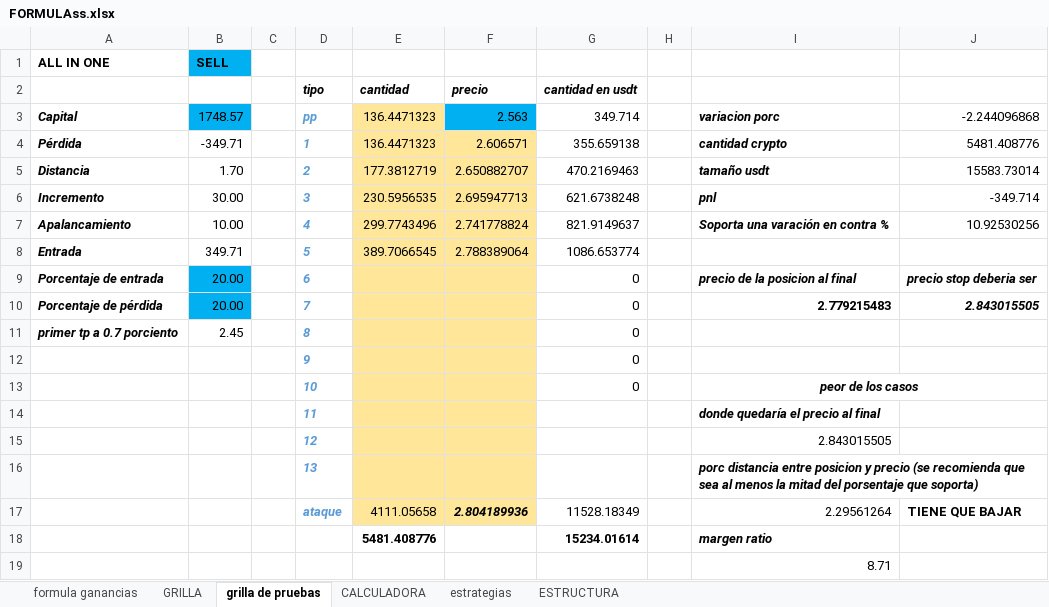
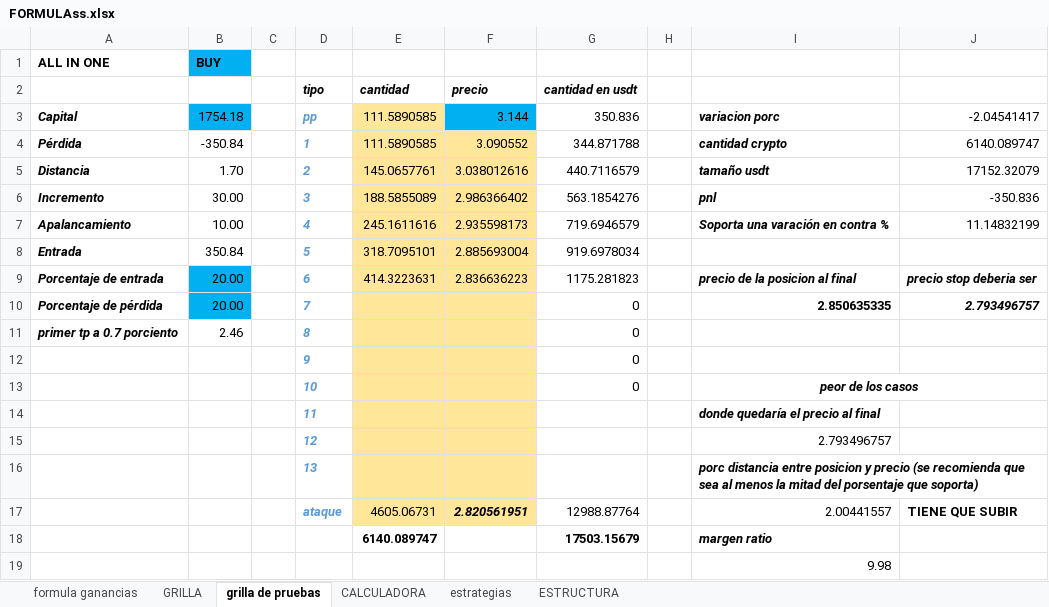
Before and after one commit to luisgomezzz/luchocrypto, an Excel workbook: SANTA3/FORMULAss.xlsx, sheet grilla de pruebas, drawn as a sheet; values as stored, in another font and other column widths than the file's, no borders; conditional formats not drawn; removed rows and columns are numbered as before the commit, all else as after; the diff names each change by its address in the sheet, - before the commit and + after, or states it on an @@ line.

```diff
--- a/SANTA3/FORMULAss.xlsx (sheet grilla de pruebas)
+++ b/SANTA3/FORMULAss.xlsx (sheet grilla de pruebas)
-B1: SELL
+B1: BUY
-B3: 1748.57
+B3: 1754.18
-E3:E4: 136.4471323
+E3:E4: 111.5890585
-F3: 2.563
+F3: 3.144
-G3: 349.714
+G3: 350.836
-J3: -2.244096868
+J3: -2.04541417
-B4: -349.71
+B4: -350.84
-F4: 2.606571
+F4: 3.090552
-G4: 355.659138
+G4: 344.871788
-J4: 5481.408776
+J4: 6140.089747
-E5: 177.3812719
+E5: 145.0657761
-F5: 2.650882707
+F5: 3.038012616
-G5: 470.2169463
+G5: 440.7116579
-J5: 15583.73014
+J5: 17152.32079
-E6: 230.5956535
+E6: 188.5855089
-F6: 2.695947713
+F6: 2.986366402
-G6: 621.6738248
+G6: 563.1854276
-J6: -349.714
+J6: -350.836
-E7: 299.7743496
+E7: 245.1611616
-F7: 2.741778824
+F7: 2.935598173
-G7: 821.9149637
+G7: 719.6946579
-J7: 10.92530256
+J7: 11.14832199
-B8: 349.71
+B8: 350.84
-E8: 389.7066545
+E8: 318.7095101
-F8: 2.788389064
+F8: 2.885693004
-G8: 1086.653774
+G8: 919.6978034
-E9: (empty)
+E9: 414.3223631
-F9: (empty)
+F9: 2.836636223
-G9: 0
+G9: 1175.281823
-I10: 2.779215483
+I10: 2.850635335
-J10: 2.843015505
+J10: 2.793496757
-B11: 2.45
+B11: 2.46
-I15: 2.843015505
+I15: 2.793496757
-row 17:  |  |  | ataque | 4111.05658 | 2.804189936 | 11528.18349 |  | 2.29561264 | TIENE QUE BAJAR
-row 18:  |  |  |  | 5481.408776 |  | 15234.01614 |  | margen ratio
+row 17:  |  |  | ataque | 4605.06731 | 2.820561951 | 12988.87764 |  | 2.00441557 | TIENE QUE SUBIR
+row 18:  |  |  |  | 6140.089747 |  | 17503.15679 |  | margen ratio
-I19: 8.71
+I19: 9.98
```
Also changed, not shown: 2 other files.
